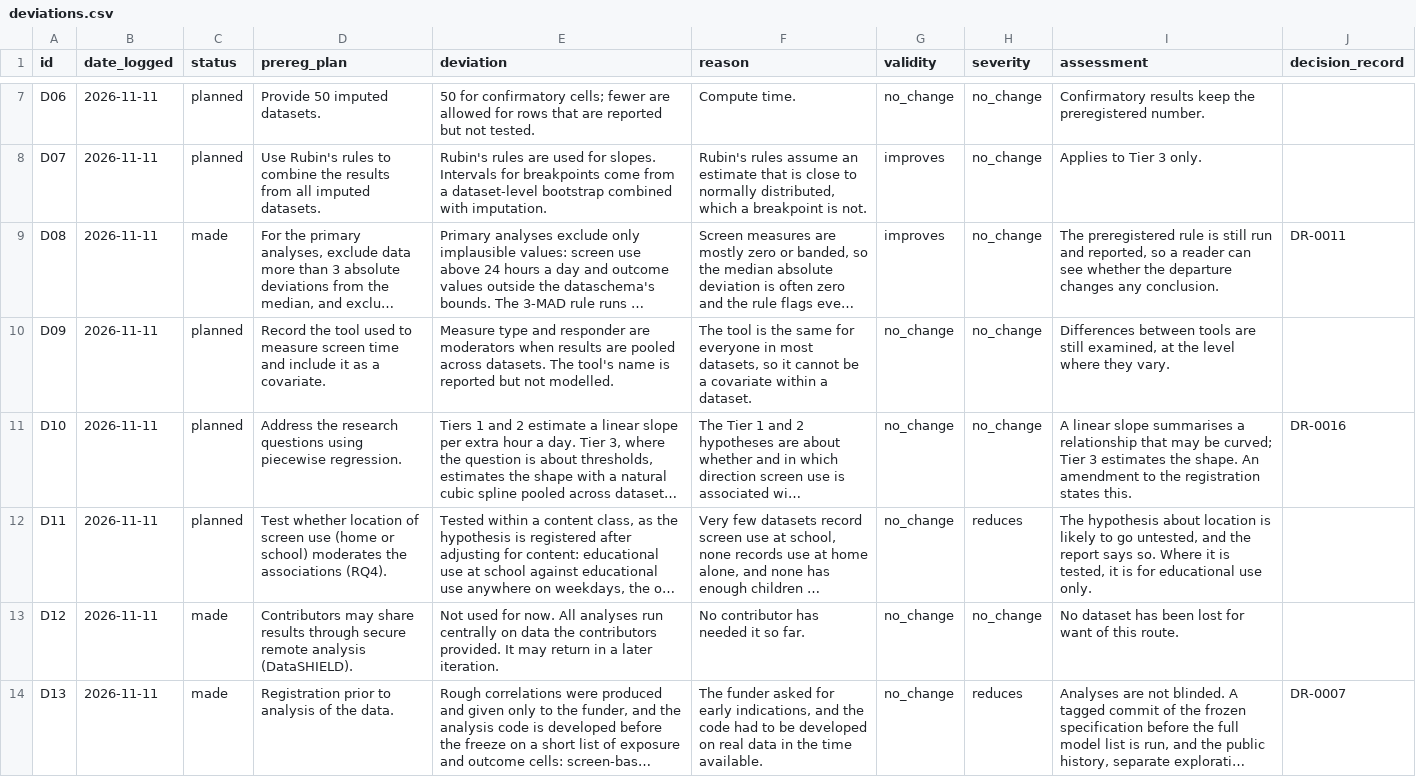
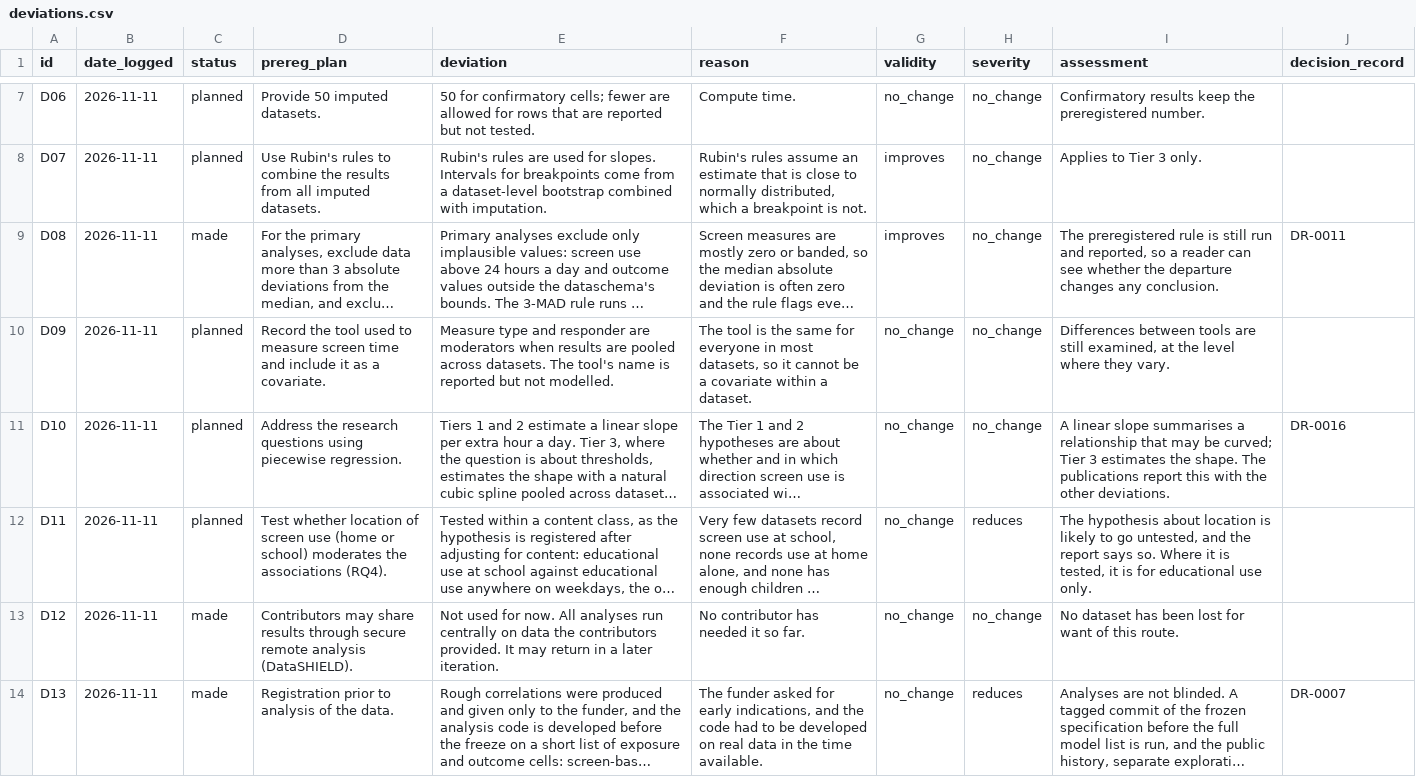
Before and after one commit to Motivation-and-Behaviour/bigger_picture, a CSV file: analysis/deviations.csv, drawn as a sheet; only a part is shown, gaps mark what is left out; long unchanged cells end in …; the diff names each change by its address in the sheet, - before the commit and + after, or states it on an @@ line.

Commit message:
Say that deviations are reported in the publications
No amendment to the registration is being lodged, so the one ledger entry
that promised one now says where the deviation is reported.

```diff
--- a/analysis/deviations.csv
+++ b/analysis/deviations.csv
-I11 (assessment): …the shape. An amendment to the registration states this.
+I11 (assessment): …the shape. The publications report this with the other deviations.
```
